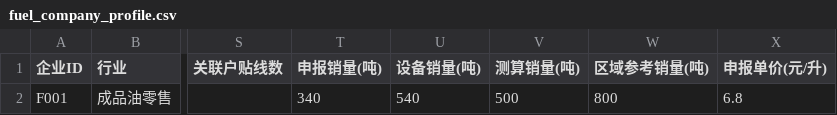
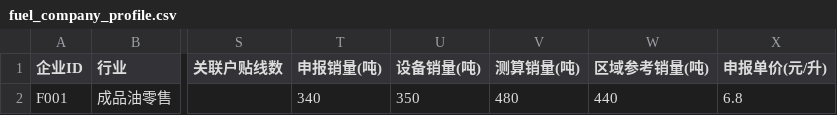
Before and after one commit to KwokCecil/zhishui-tijian, a CSV file: data/fuel_company_profile.csv, drawn as a sheet; only a part is shown, gaps mark what is left out; the diff names each change by its address in the sheet, - before the commit and + after, or states it on an @@ line.

```diff
--- a/data/fuel_company_profile.csv
+++ b/data/fuel_company_profile.csv
-U2 (设备销量(吨)): 540
+U2 (设备销量(吨)): 350
-V2 (测算销量(吨)): 500
+V2 (测算销量(吨)): 480
-W2 (区域参考销量(吨)): 800
+W2 (区域参考销量(吨)): 440
```
Also changed, not shown: 3 other files.
